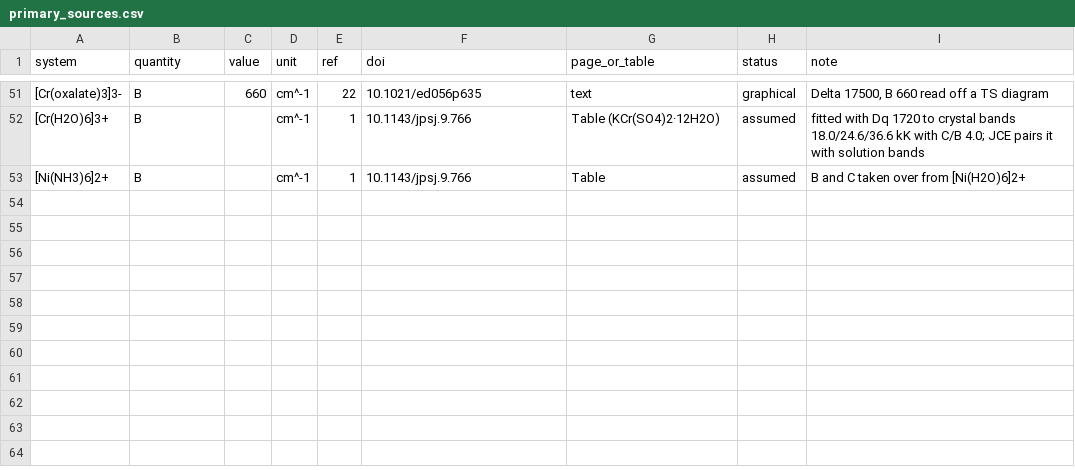
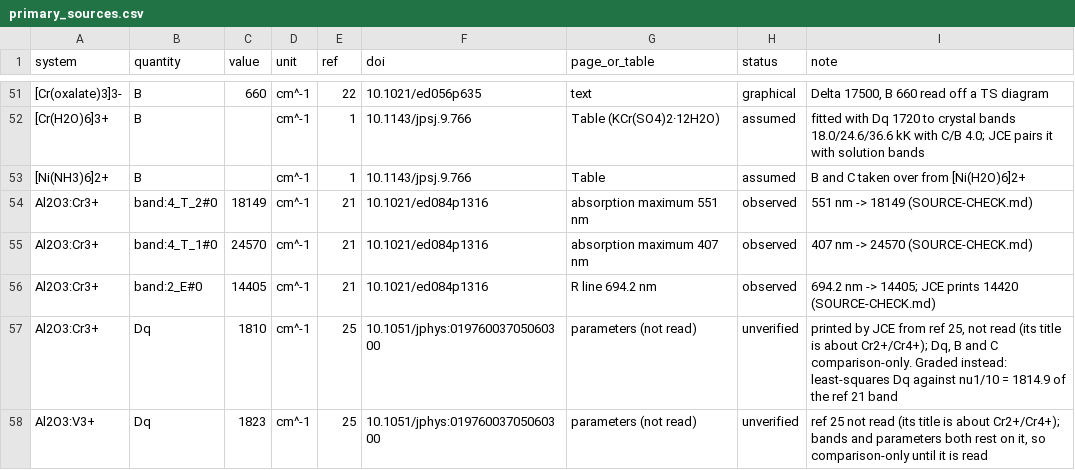
Before and after one commit to Anselmoo/TanabeSugano, a CSV file: audit/jce2023/primary_sources.csv, drawn as a sheet; only a part is shown, gaps mark what is left out; the diff names each change by its address in the sheet, - before the commit and + after, or states it on an @@ line.

```diff
--- a/audit/jce2023/primary_sources.csv
+++ b/audit/jce2023/primary_sources.csv
+row 54: Al2O3:Cr3+ | band:4_T_2#0 | 18149 | cm^-1 | 21 | 10.1021/ed084p1316 | absorption maximum 551 nm | observed | 551 nm -> 18149 (SOURCE-CHECK.md)
+row 55: Al2O3:Cr3+ | band:4_T_1#0 | 24570 | cm^-1 | 21 | 10.1021/ed084p1316 | absorption maximum 407 nm | observed | 407 nm -> 24570 (SOURCE-CHECK.md)
+row 56: Al2O3:Cr3+ | band:2_E#0 | 14405 | cm^-1 | 21 | 10.1021/ed084p1316 | R line 694.2 nm | observed | 694.2 nm -> 14405; JCE prints 14420 (SOURCE-CHECK.md)
+row 57: Al2O3:Cr3+ | Dq | 1810 | cm^-1 | 25 | 10.1051/jphys:01976003705060300 | parameters (not read) | unverified | printed by JCE from ref 25, not read (its title is about Cr2+/Cr4+); Dq, B and C comparison-only. Graded instead: least-squares Dq against nu1/10 = 1814.9 of the ref 21 band
+row 58: Al2O3:V3+ | Dq | 1823 | cm^-1 | 25 | 10.1051/jphys:01976003705060300 | parameters (not read) | unverified | ref 25 not read (its title is about Cr2+/Cr4+); bands and parameters both rest on it, so comparison-only until it is read
```
Also changed, not shown: audit/2.1.0/fit_audit.csv, 4 other files.
